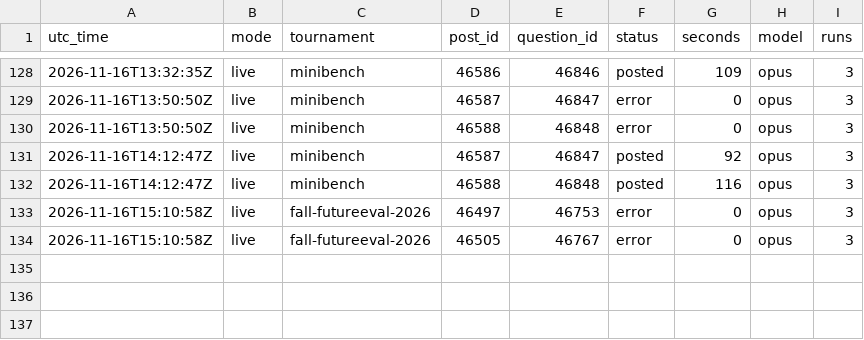
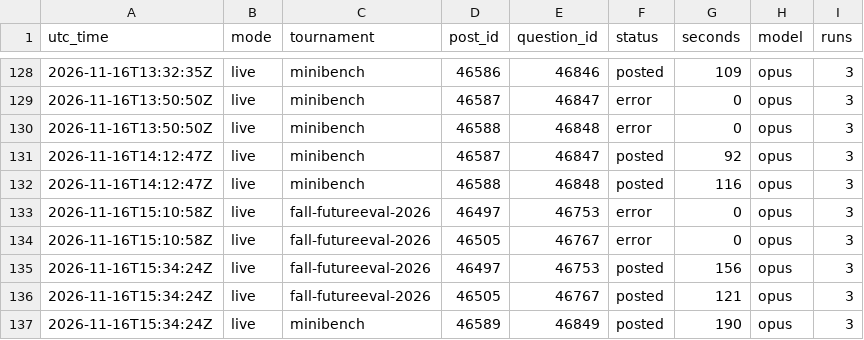
Before and after one commit to SiyaoGui/claude-forecast-bot, a CSV file: logs/forecasts.csv, drawn as a sheet; only a part is shown, gaps mark what is left out.

Commit message:
Update forecast log

```diff
--- a/logs/forecasts.csv
+++ b/logs/forecasts.csv
@@ -134 +134,4 @@ utc_time,mode,tournament,post_id,question_id,status,seconds,model,runs
 2026-11-16T15:10:58Z,live,fall-futureeval-2026,46505,46767,error,0,opus,3
+2026-11-16T15:34:24Z,live,fall-futureeval-2026,46497,46753,posted,156,opus,3
+2026-11-16T15:34:24Z,live,fall-futureeval-2026,46505,46767,posted,121,opus,3
+2026-11-16T15:34:24Z,live,minibench,46589,46849,posted,190,opus,3
```
